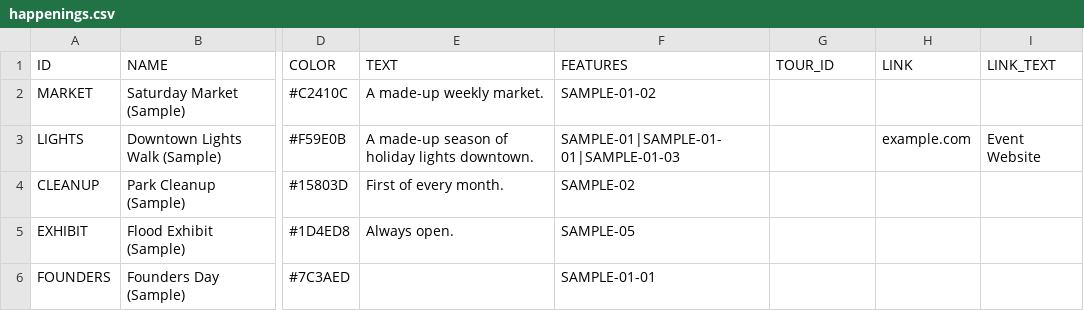
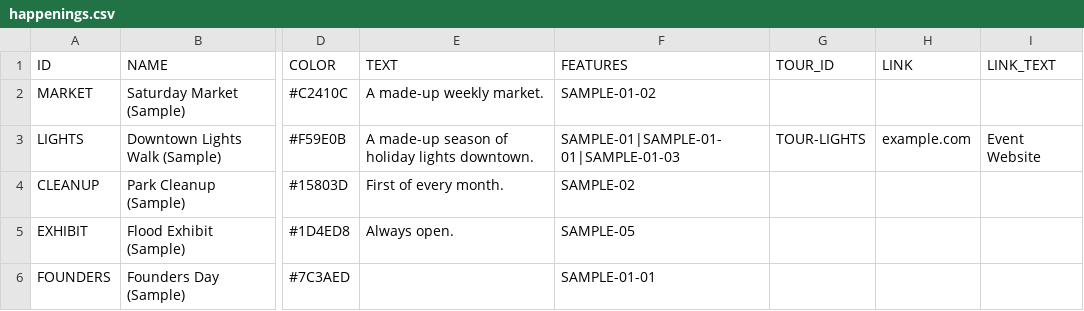
Before and after one commit to Luri-den/TESTBED, a CSV file: samples/demo/data/happenings.csv, drawn as a sheet; only a part is shown, gaps mark what is left out; the diff names each change by its address in the sheet, - before the commit and + after, or states it on an @@ line.

```diff
--- a/samples/demo/data/happenings.csv
+++ b/samples/demo/data/happenings.csv
-G3 (TOUR_ID): (empty)
+G3 (TOUR_ID): TOUR-LIGHTS
```
Also changed, not shown: 4 other files.
